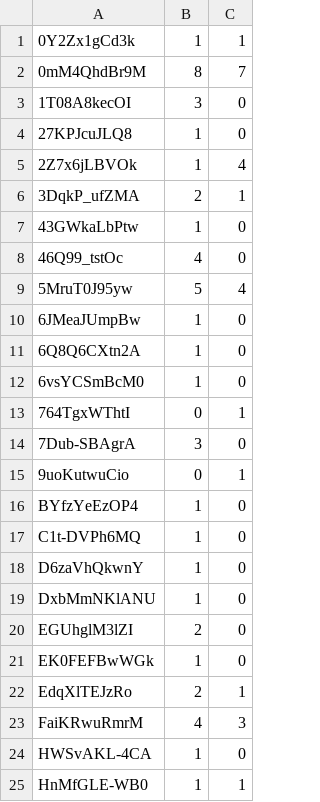
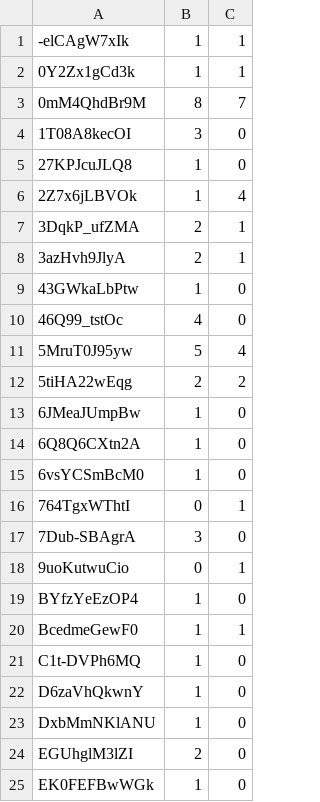
Before and after one commit to azeq/losemytime, a CSV file: chance.csv, drawn as a sheet; only a part is shown; the shorter side is filled out with more unchanged rows; the diff names each change by its address in the sheet, - before the commit and + after, or states it on an @@ line.

```diff
--- a/chance.csv
+++ b/chance.csv
+row 1: -elCAgW7xIk | 1 | 1
+row 8: 3azHvh9JlyA | 2 | 1
+row 12: 5tiHA22wEqg | 2 | 2
+row 20: BcedmeGewF0 | 1 | 1
```
Also changed, not shown: 7 other files.
